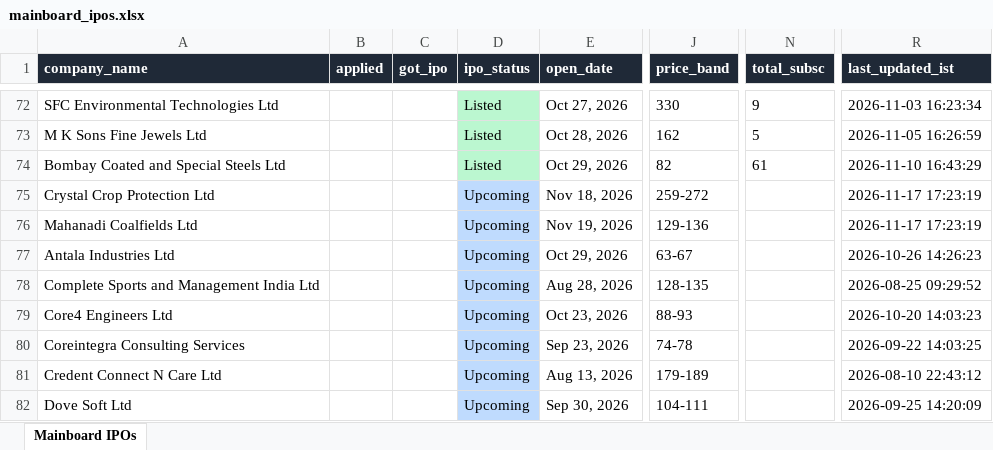
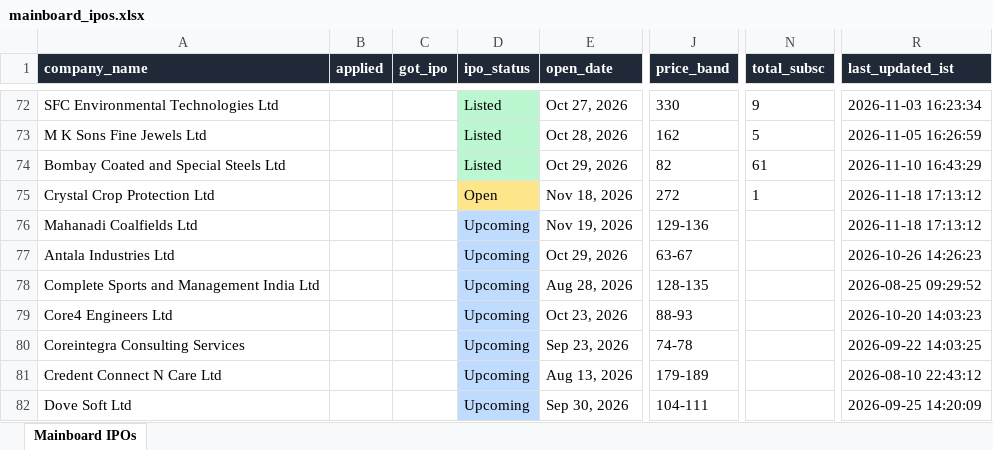
Before and after one commit to ArmanGrewal007/stonks, an Excel workbook: data/mainboard_ipos.xlsx, sheet Mainboard IPOs, drawn as a sheet; only a part is shown, gaps mark what is left out; values as stored, in another font and other column widths than the file's, no borders; the diff names each change by its address in the sheet, - before the commit and + after, or states it on an @@ line.

```diff
--- a/data/mainboard_ipos.xlsx (sheet Mainboard IPOs)
+++ b/data/mainboard_ipos.xlsx (sheet Mainboard IPOs)
-D75 (ipo_status): Upcoming
+D75 (ipo_status): Open
-D75 fill: #BFDBFE
+D75 fill: #FDE68A
-J75 (price_band): 259-272
+J75 (price_band): 272
-N75 (total_subsc): (empty)
+N75 (total_subsc): 1
-R75:R76 (last_updated_ist): 2026-11-17 17:23:19
+R75:R76 (last_updated_ist): 2026-11-18 17:13:12
```
Also changed, not shown: 2 other files.
